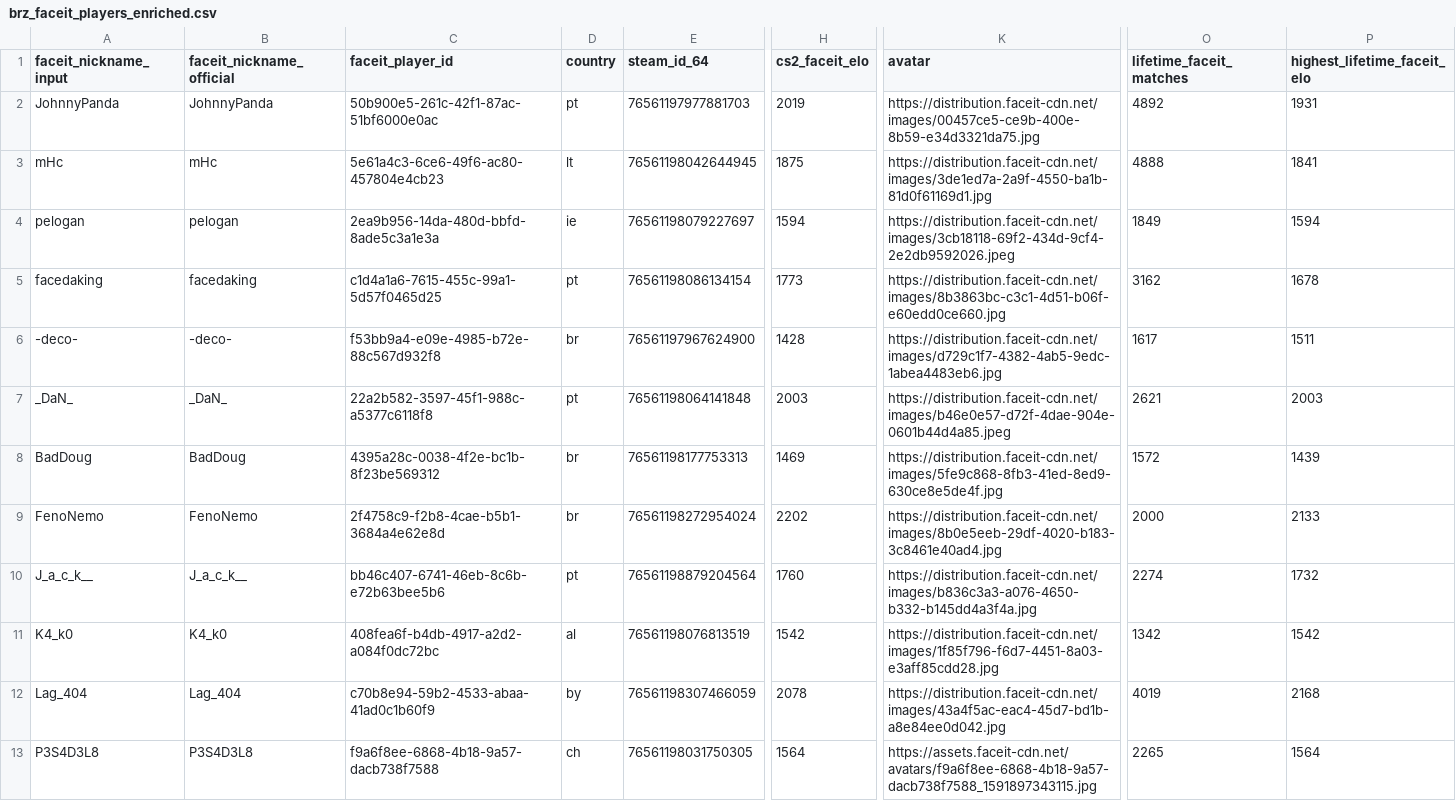
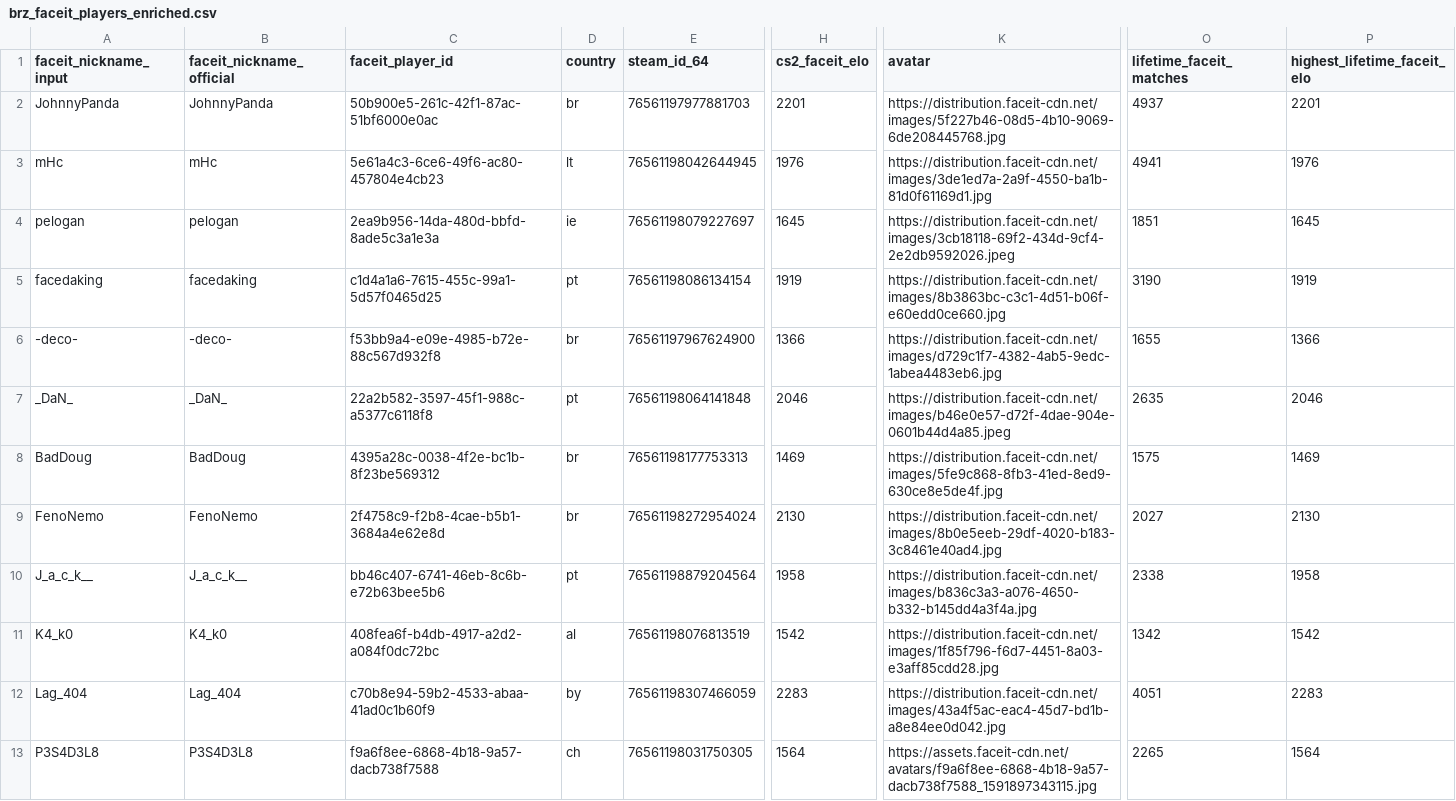
Before and after one commit to johnny-paixao/brz-cards, a CSV file: data/brz_faceit_players_enriched.csv, drawn as a sheet; only a part is shown, gaps mark what is left out; the diff covers the shown part only; the diff names each change by its address in the sheet, - before the commit and + after, or states it on an @@ line.

```diff
--- a/data/brz_faceit_players_enriched.csv
+++ b/data/brz_faceit_players_enriched.csv
-D2 (country): pt
+D2 (country): br
-H2 (cs2_faceit_elo): 2019
+H2 (cs2_faceit_elo): 2201
-K2 (avatar): https://distribution.faceit-cdn.net/images/00457ce5-ce9b-400e-8b59-e34d3321da75.jpg
+K2 (avatar): https://distribution.faceit-cdn.net/images/5f227b46-08d5-4b10-9069-6de208445768.jpg
-O2 (lifetime_faceit_matches): 4892
+O2 (lifetime_faceit_matches): 4937
-P2 (highest_lifetime_faceit_elo): 1931
+P2 (highest_lifetime_faceit_elo): 2201
-H3 (cs2_faceit_elo): 1875
+H3 (cs2_faceit_elo): 1976
-O3 (lifetime_faceit_matches): 4888
+O3 (lifetime_faceit_matches): 4941
-P3 (highest_lifetime_faceit_elo): 1841
+P3 (highest_lifetime_faceit_elo): 1976
-H4 (cs2_faceit_elo): 1594
+H4 (cs2_faceit_elo): 1645
-O4 (lifetime_faceit_matches): 1849
+O4 (lifetime_faceit_matches): 1851
-P4 (highest_lifetime_faceit_elo): 1594
+P4 (highest_lifetime_faceit_elo): 1645
-H5 (cs2_faceit_elo): 1773
+H5 (cs2_faceit_elo): 1919
-O5 (lifetime_faceit_matches): 3162
+O5 (lifetime_faceit_matches): 3190
-P5 (highest_lifetime_faceit_elo): 1678
+P5 (highest_lifetime_faceit_elo): 1919
-H6 (cs2_faceit_elo): 1428
+H6 (cs2_faceit_elo): 1366
-O6 (lifetime_faceit_matches): 1617
+O6 (lifetime_faceit_matches): 1655
-P6 (highest_lifetime_faceit_elo): 1511
+P6 (highest_lifetime_faceit_elo): 1366
-H7 (cs2_faceit_elo): 2003
+H7 (cs2_faceit_elo): 2046
-O7 (lifetime_faceit_matches): 2621
+O7 (lifetime_faceit_matches): 2635
-P7 (highest_lifetime_faceit_elo): 2003
+P7 (highest_lifetime_faceit_elo): 2046
-O8 (lifetime_faceit_matches): 1572
+O8 (lifetime_faceit_matches): 1575
-P8 (highest_lifetime_faceit_elo): 1439
+P8 (highest_lifetime_faceit_elo): 1469
-H9 (cs2_faceit_elo): 2202
+H9 (cs2_faceit_elo): 2130
-O9 (lifetime_faceit_matches): 2000
+O9 (lifetime_faceit_matches): 2027
-P9 (highest_lifetime_faceit_elo): 2133
+P9 (highest_lifetime_faceit_elo): 2130
-H10 (cs2_faceit_elo): 1760
+H10 (cs2_faceit_elo): 1958
-O10 (lifetime_faceit_matches): 2274
+O10 (lifetime_faceit_matches): 2338
-P10 (highest_lifetime_faceit_elo): 1732
+P10 (highest_lifetime_faceit_elo): 1958
-H12 (cs2_faceit_elo): 2078
+H12 (cs2_faceit_elo): 2283
-O12 (lifetime_faceit_matches): 4019
+O12 (lifetime_faceit_matches): 4051
-P12 (highest_lifetime_faceit_elo): 2168
+P12 (highest_lifetime_faceit_elo): 2283
```
Also changed, not shown: 77 edited cells elsewhere in this file, data/brz_card_scores_v2.csv.
